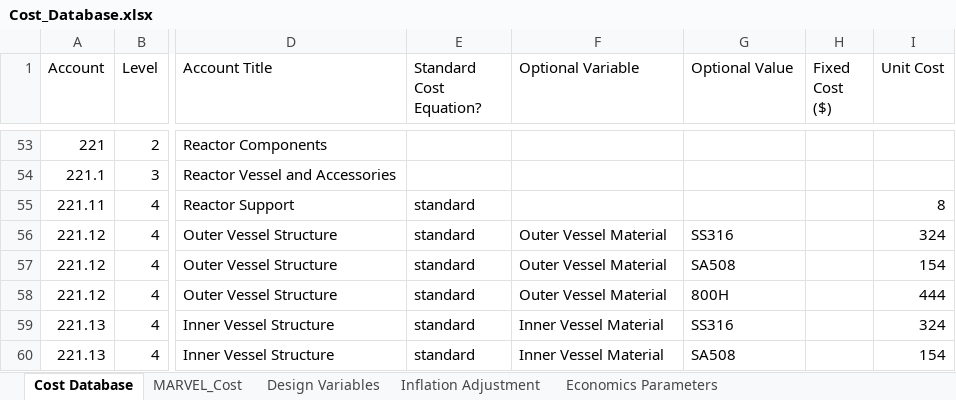
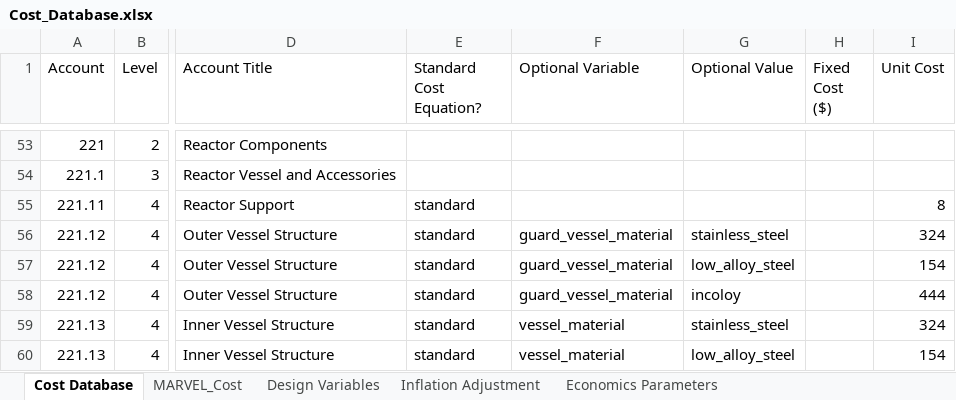
Before and after one commit to IdahoLabResearch/MOUSE, an Excel workbook: cost/Cost_Database.xlsx, sheet Cost Database, drawn as a sheet; only a part is shown, gaps mark what is left out; values as stored, in another font and other column widths than the file's, no cell formats; conditional formats not drawn; the diff covers the shown part only; the diff names each change by its address in the sheet, - before the commit and + after, or states it on an @@ line.

Commit message:
Update database with Gyutae's suggestions

```diff
--- a/cost/Cost_Database.xlsx (sheet Cost Database)
+++ b/cost/Cost_Database.xlsx (sheet Cost Database)
-F56:F58 (Optional Variable): Outer Vessel Material
+F56:F58 (Optional Variable): guard_vessel_material
-G56 (Optional Value): SS316
+G56 (Optional Value): stainless_steel
-G57 (Optional Value): SA508
+G57 (Optional Value): low_alloy_steel
-G58 (Optional Value): 800H
+G58 (Optional Value): incoloy
-F59:F60 (Optional Variable): Inner Vessel Material
+F59:F60 (Optional Variable): vessel_material
-G59 (Optional Value): SS316
+G59 (Optional Value): stainless_steel
-G60 (Optional Value): SA508
+G60 (Optional Value): low_alloy_steel
```
Also changed, not shown: 1 removed row and 31 edited cells elsewhere in this sheet, cell formats, formulas that keep their value.
